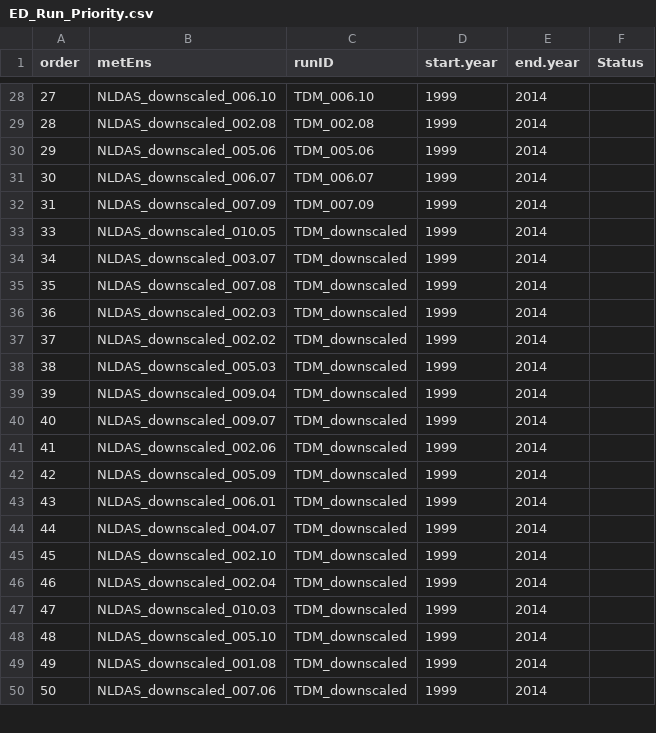
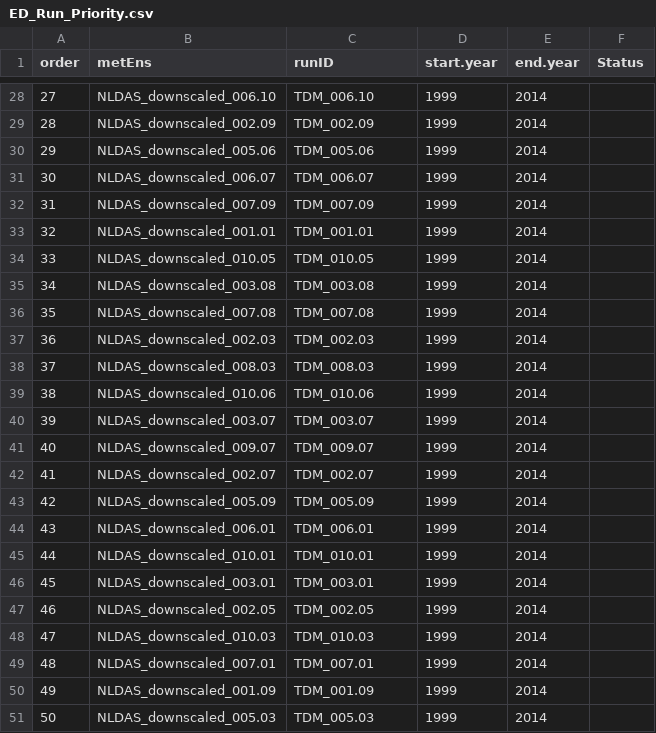
Before and after one commit to crollinson/MetDownscaling_Manuscript, a CSV file: ED_runs/0_setup/ED_Run_Priority.csv, drawn as a sheet; only a part is shown, gaps mark what is left out; the diff covers the shown part only.

```diff
--- a/ED_runs/0_setup/ED_Run_Priority.csv
+++ b/ED_runs/0_setup/ED_Run_Priority.csv
@@ -28,3 +28,3 @@ order,metEns,runID,start.year,end.year,Status
 27,NLDAS_downscaled_006.10,TDM_006.10,1999,2014,
-28,NLDAS_downscaled_002.08,TDM_002.08,1999,2014,
+28,NLDAS_downscaled_002.09,TDM_002.09,1999,2014,
 29,NLDAS_downscaled_005.06,TDM_005.06,1999,2014,
@@ -32,19 +32,20 @@ order,metEns,runID,start.year,end.year,Status
 31,NLDAS_downscaled_007.09,TDM_007.09,1999,2014,
-33,NLDAS_downscaled_010.05,TDM_downscaled,1999,2014,
-34,NLDAS_downscaled_003.07,TDM_downscaled,1999,2014,
-35,NLDAS_downscaled_007.08,TDM_downscaled,1999,2014,
-36,NLDAS_downscaled_002.03,TDM_downscaled,1999,2014,
-37,NLDAS_downscaled_002.02,TDM_downscaled,1999,2014,
-38,NLDAS_downscaled_005.03,TDM_downscaled,1999,2014,
-39,NLDAS_downscaled_009.04,TDM_downscaled,1999,2014,
-40,NLDAS_downscaled_009.07,TDM_downscaled,1999,2014,
-41,NLDAS_downscaled_002.06,TDM_downscaled,1999,2014,
-42,NLDAS_downscaled_005.09,TDM_downscaled,1999,2014,
-43,NLDAS_downscaled_006.01,TDM_downscaled,1999,2014,
-44,NLDAS_downscaled_004.07,TDM_downscaled,1999,2014,
-45,NLDAS_downscaled_002.10,TDM_downscaled,1999,2014,
-46,NLDAS_downscaled_002.04,TDM_downscaled,1999,2014,
-47,NLDAS_downscaled_010.03,TDM_downscaled,1999,2014,
-48,NLDAS_downscaled_005.10,TDM_downscaled,1999,2014,
-49,NLDAS_downscaled_001.08,TDM_downscaled,1999,2014,
-50,NLDAS_downscaled_007.06,TDM_downscaled,1999,2014,
+32,NLDAS_downscaled_001.01,TDM_001.01,1999,2014,
+33,NLDAS_downscaled_010.05,TDM_010.05,1999,2014,
+34,NLDAS_downscaled_003.08,TDM_003.08,1999,2014,
+35,NLDAS_downscaled_007.08,TDM_007.08,1999,2014,
+36,NLDAS_downscaled_002.03,TDM_002.03,1999,2014,
+37,NLDAS_downscaled_008.03,TDM_008.03,1999,2014,
+38,NLDAS_downscaled_010.06,TDM_010.06,1999,2014,
+39,NLDAS_downscaled_003.07,TDM_003.07,1999,2014,
+40,NLDAS_downscaled_009.07,TDM_009.07,1999,2014,
+41,NLDAS_downscaled_002.07,TDM_002.07,1999,2014,
+42,NLDAS_downscaled_005.09,TDM_005.09,1999,2014,
+43,NLDAS_downscaled_006.01,TDM_006.01,1999,2014,
+44,NLDAS_downscaled_010.01,TDM_010.01,1999,2014,
+45,NLDAS_downscaled_003.01,TDM_003.01,1999,2014,
+46,NLDAS_downscaled_002.05,TDM_002.05,1999,2014,
+47,NLDAS_downscaled_010.03,TDM_010.03,1999,2014,
+48,NLDAS_downscaled_007.01,TDM_007.01,1999,2014,
+49,NLDAS_downscaled_001.09,TDM_001.09,1999,2014,
+50,NLDAS_downscaled_005.03,TDM_005.03,1999,2014,
```
Also changed, not shown: 1 removed row and 127 edited cells elsewhere in this file, 2 other files.
